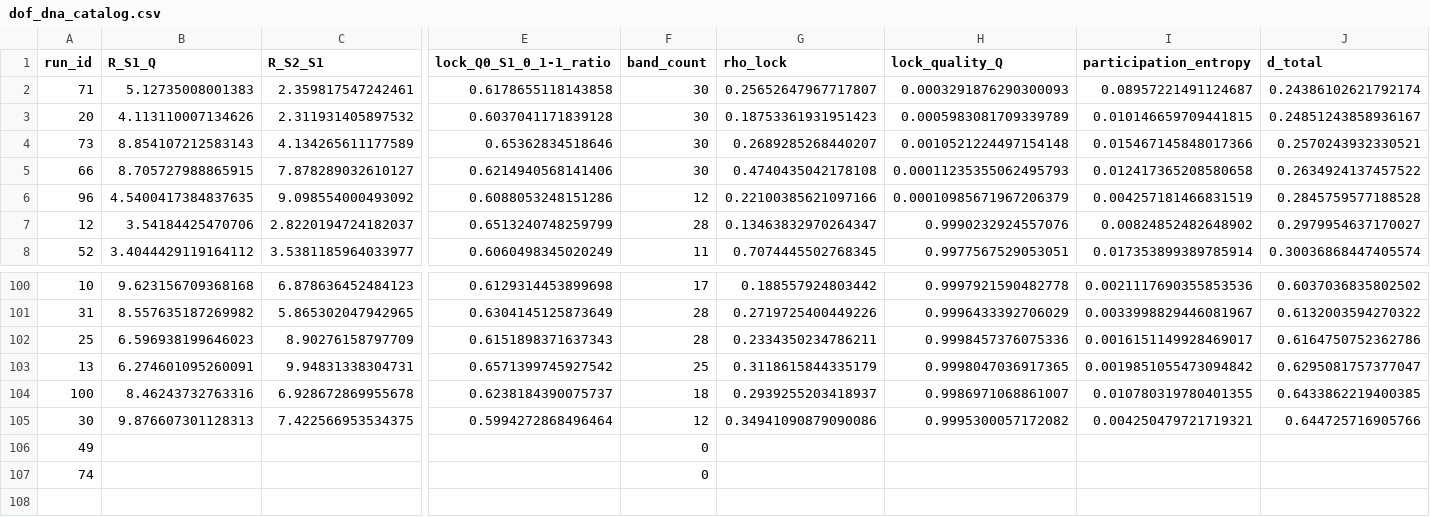
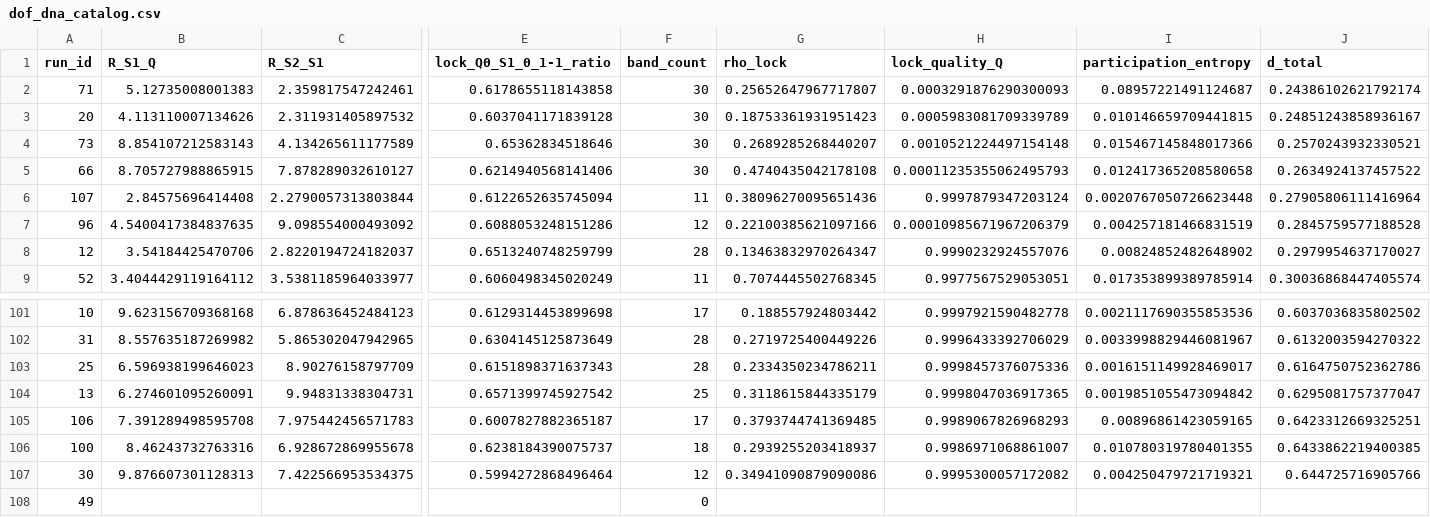
Before and after one commit to cesaragostino/doft-study05-internal-string-layers-below-quark, a CSV file: data/processed/ola1/dof_dna_catalog.csv, drawn as a sheet; only a part is shown, gaps mark what is left out; the shorter side is filled out with more unchanged rows; rows hold the shown columns only; the diff names each change by its address in the sheet, - before the commit and + after, or states it on an @@ line.

```diff
--- a/data/processed/ola1/dof_dna_catalog.csv
+++ b/data/processed/ola1/dof_dna_catalog.csv
+row 6: 107 | 2.84575696414408 | 2.2790057313803844 | 0.6122652635745094 | 11 | 0.38096270095651436 | 0.9997879347203124 | 0.0020767050726623448 | 0.27905806111416964
+row 105: 106 | 7.391289498595708 | 7.975442456571783 | 0.6007827882365187 | 17 | 0.3793744741369485 | 0.9989067826968293 | 0.00896861423059165 | 0.6423312669325251
```
Also changed, not shown: data/processed/digest/ola1/best_match_per_run.csv, data/processed/ola1/best_match_per_run.csv, 12 other files.
